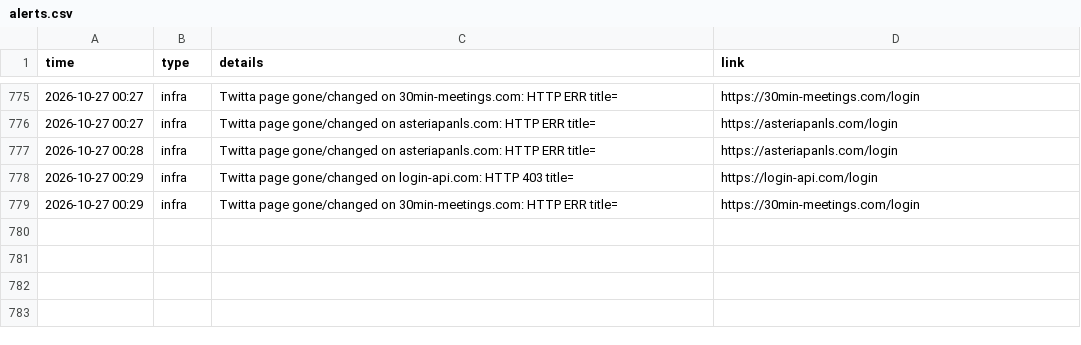
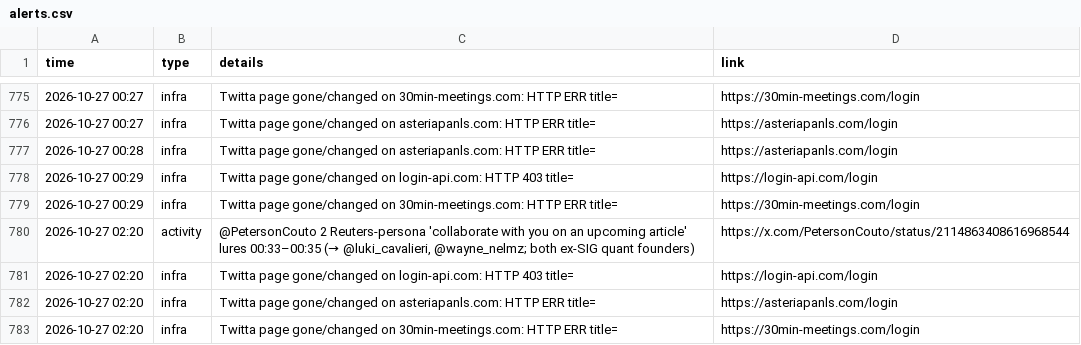
Before and after one commit to Dutchosintguy/X-phising-campaign-monitor, a CSV file: data/alerts.csv, drawn as a sheet; only a part is shown, gaps mark what is left out.

```diff
--- a/data/alerts.csv
+++ b/data/alerts.csv
@@ -779 +779,5 @@ time,type,details,link
 2026-10-27 00:29,infra,Twitta page gone/changed on 30min-meetings.com: HTTP ERR title=,https://30min-meetings.com/login
+2026-10-27 02:20,activity,"@PetersonCouto 2 Reuters-persona 'collaborate with you on an upcoming article' lures 00:33–00:35 (→ @luki_cavalieri, @wayne_nelmz; both ex-SIG quant founders)",https://x.com/PetersonCouto/status/2114863408616968544
+2026-10-27 02:20,infra,Twitta page gone/changed on login-api.com: HTTP 403 title=,https://login-api.com/login
+2026-10-27 02:20,infra,Twitta page gone/changed on asteriapanls.com: HTTP ERR title=,https://asteriapanls.com/login
+2026-10-27 02:20,infra,Twitta page gone/changed on 30min-meetings.com: HTTP ERR title=,https://30min-meetings.com/login
```
Also changed, not shown: data/calendly_watch.csv, data/posts_clean.csv, 9 other files.
